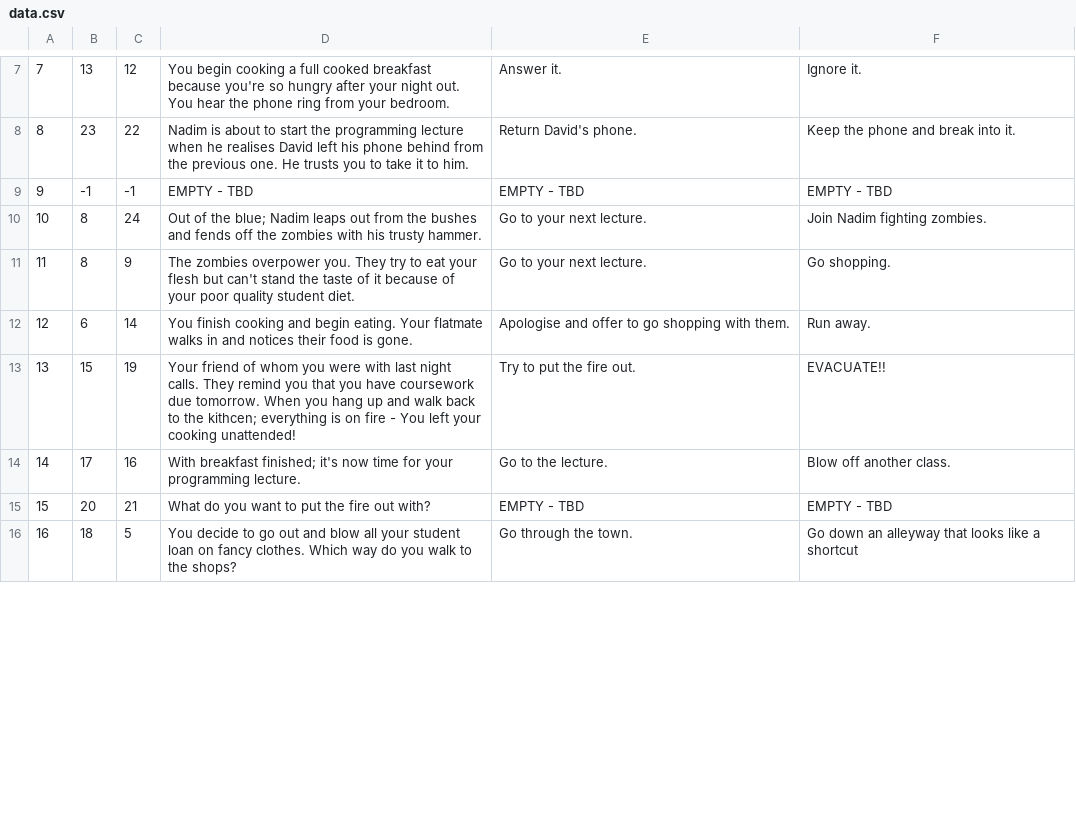
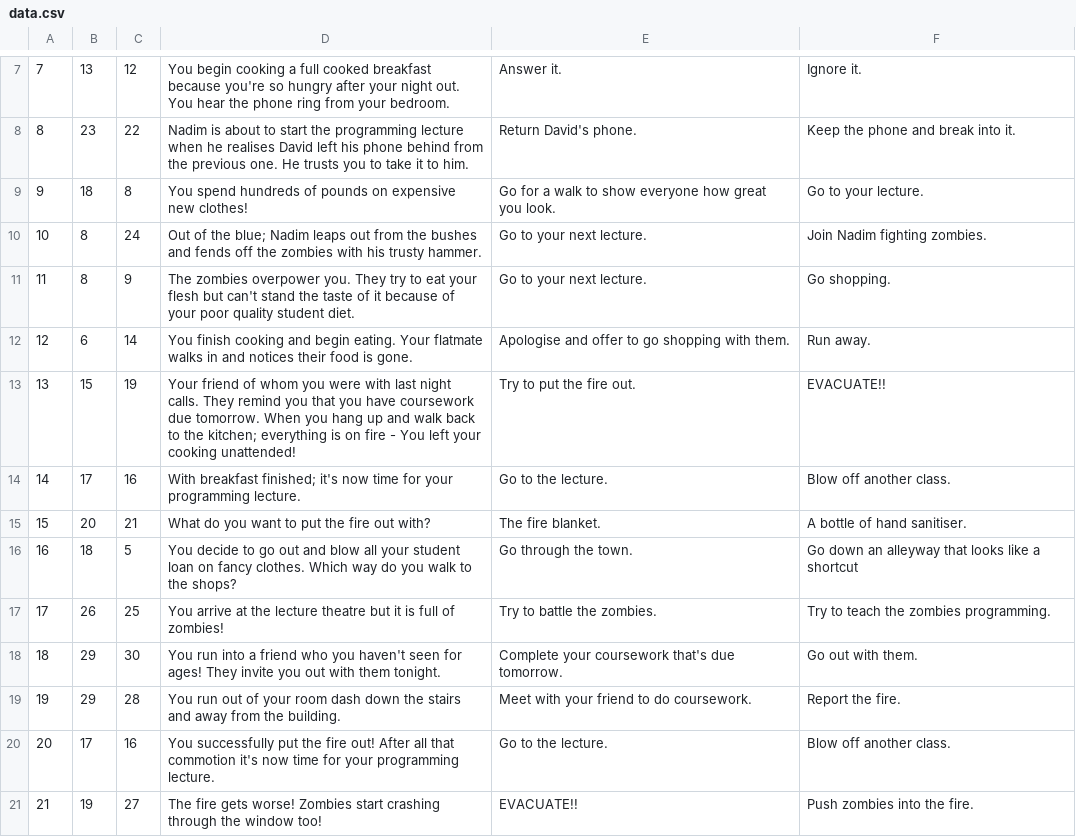
Before and after one commit to Harry-THP/m30299_java_cwk_university_gone_wrong, a CSV file: app/src/main/res/raw/data.csv, drawn as a sheet; only a part is shown, gaps mark what is left out; removed rows and columns are numbered as before the commit, all else as after; the diff covers the shown part only; the diff names each change by its address in the sheet, - before the commit and + after, or states it on an @@ line.

```diff
--- a/app/src/main/res/raw/data.csv
+++ b/app/src/main/res/raw/data.csv
-row 9: 9 | -1 | -1 | EMPTY - TBD | EMPTY - TBD | EMPTY - TBD
+row 9: 9 | 18 | 8 | You spend hundreds of pounds on expensive new clothes! | Go for a walk to show everyone how great you look. | Go to your lecture.
-D13: …to the kithcen; everything is…
+D13: …to the kitchen; everything is…
-E15: EMPTY - TBD
+E15: The fire blanket.
-F15: EMPTY - TBD
+F15: A bottle of hand sanitiser.
+row 17: 17 | 26 | 25 | You arrive at the lecture theatre but it is full of zombies! | Try to battle the zombies. | Try to teach the zombies programming.
+row 18: 18 | 29 | 30 | You run into a friend who you haven't seen for ages! They invite you out with them tonight. | Complete your coursework that's due tomorrow. | Go out with them.
+row 19: 19 | 29 | 28 | You run out of your room dash down the stairs and away from the building. | Meet with your friend to do coursework. | Report the fire.
+row 20: 20 | 17 | 16 | You successfully put the fire out! After all that commotion it's now time for your programming lecture. | Go to the lecture. | Blow off another class.
+row 21: 21 | 19 | 27 | The fire gets worse! Zombies start crashing through the window too! | EVACUATE!! | Push zombies into the fire.
```
Also changed, not shown: 10 added rows, 24 edited cells and row numbers in column A elsewhere in this file, 7 other files.
